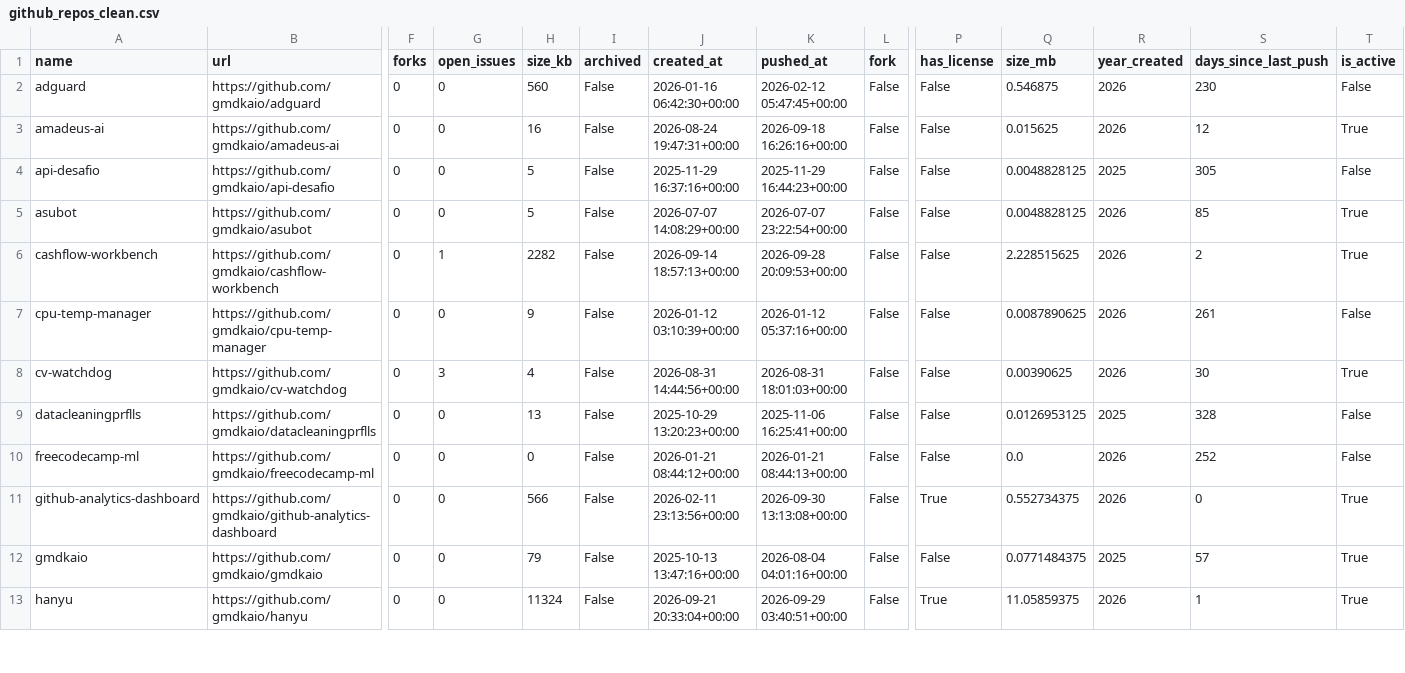
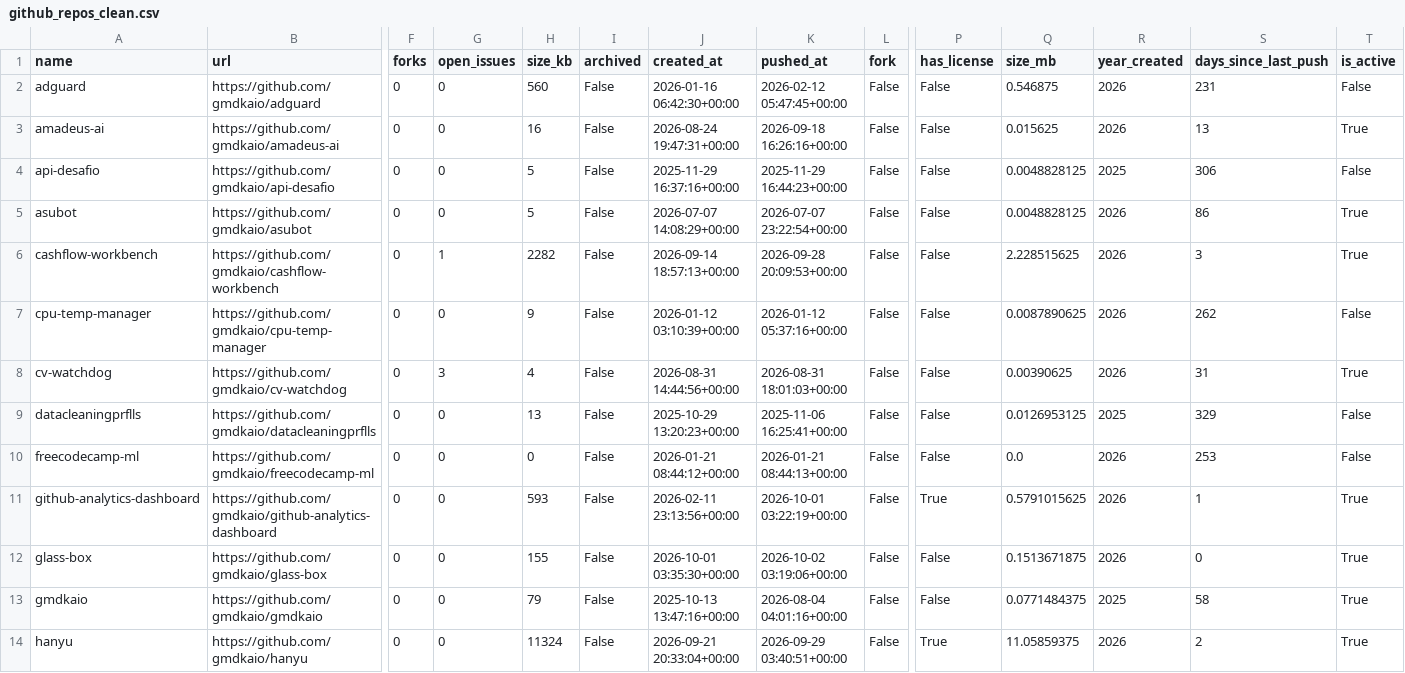
Before and after one commit to gmdkaio/github-analytics-dashboard, a CSV file: data/github_repos_clean.csv, drawn as a sheet; only a part is shown, gaps mark what is left out; addresses are those after the commit; rows hold the shown columns only; the diff covers the shown part only; the diff names each change by its address in the sheet, - before the commit and + after, or states it on an @@ line.

```diff
--- a/data/github_repos_clean.csv
+++ b/data/github_repos_clean.csv
-S2 (days_since_last_push): 230
+S2 (days_since_last_push): 231
-S3 (days_since_last_push): 12
+S3 (days_since_last_push): 13
-S4 (days_since_last_push): 305
+S4 (days_since_last_push): 306
-S5 (days_since_last_push): 85
+S5 (days_since_last_push): 86
-S6 (days_since_last_push): 2
+S6 (days_since_last_push): 3
-S7 (days_since_last_push): 261
+S7 (days_since_last_push): 262
-S8 (days_since_last_push): 30
+S8 (days_since_last_push): 31
-S9 (days_since_last_push): 328
+S9 (days_since_last_push): 329
-S10 (days_since_last_push): 252
+S10 (days_since_last_push): 253
-H11 (size_kb): 566
+H11 (size_kb): 593
-K11 (pushed_at): 2026-09-30 13:13:08+00:00
+K11 (pushed_at): 2026-10-01 03:22:19+00:00
-Q11 (size_mb): 0.552734375
+Q11 (size_mb): 0.5791015625
-S11 (days_since_last_push): 0
+S11 (days_since_last_push): 1
+row 12: glass-box | https://github.com/gmdkaio/glass-box | 0 | 0 | 155 | False | 2026-10-01 03:35:30+00:00 | 2026-10-02 03:19:06+00:00 | False | False | 0.1513671875 | 2026 | 0 | True
-S13 (days_since_last_push): 57
+S13 (days_since_last_push): 58
-S14 (days_since_last_push): 1
+S14 (days_since_last_push): 2
```
Also changed, not shown: 24 edited cells elsewhere in this file, 1 other file.
